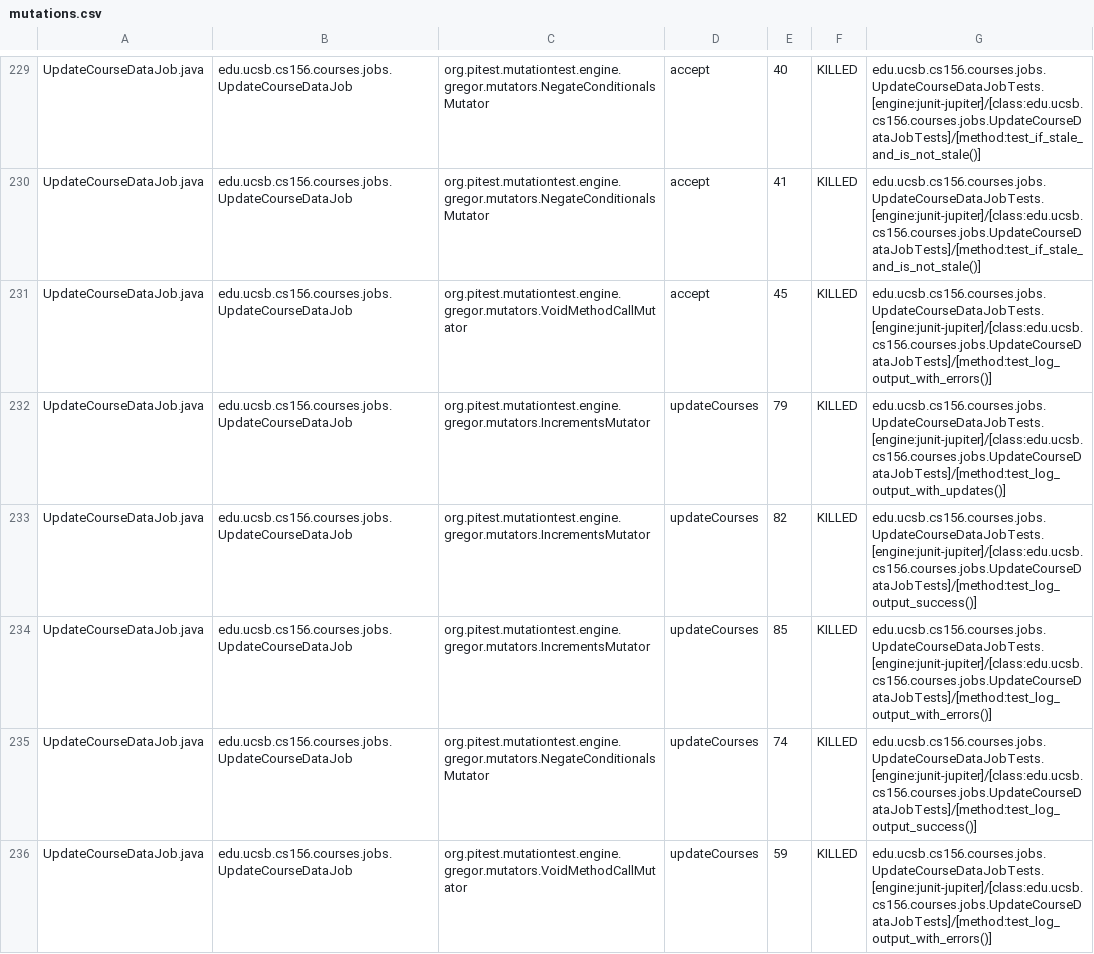
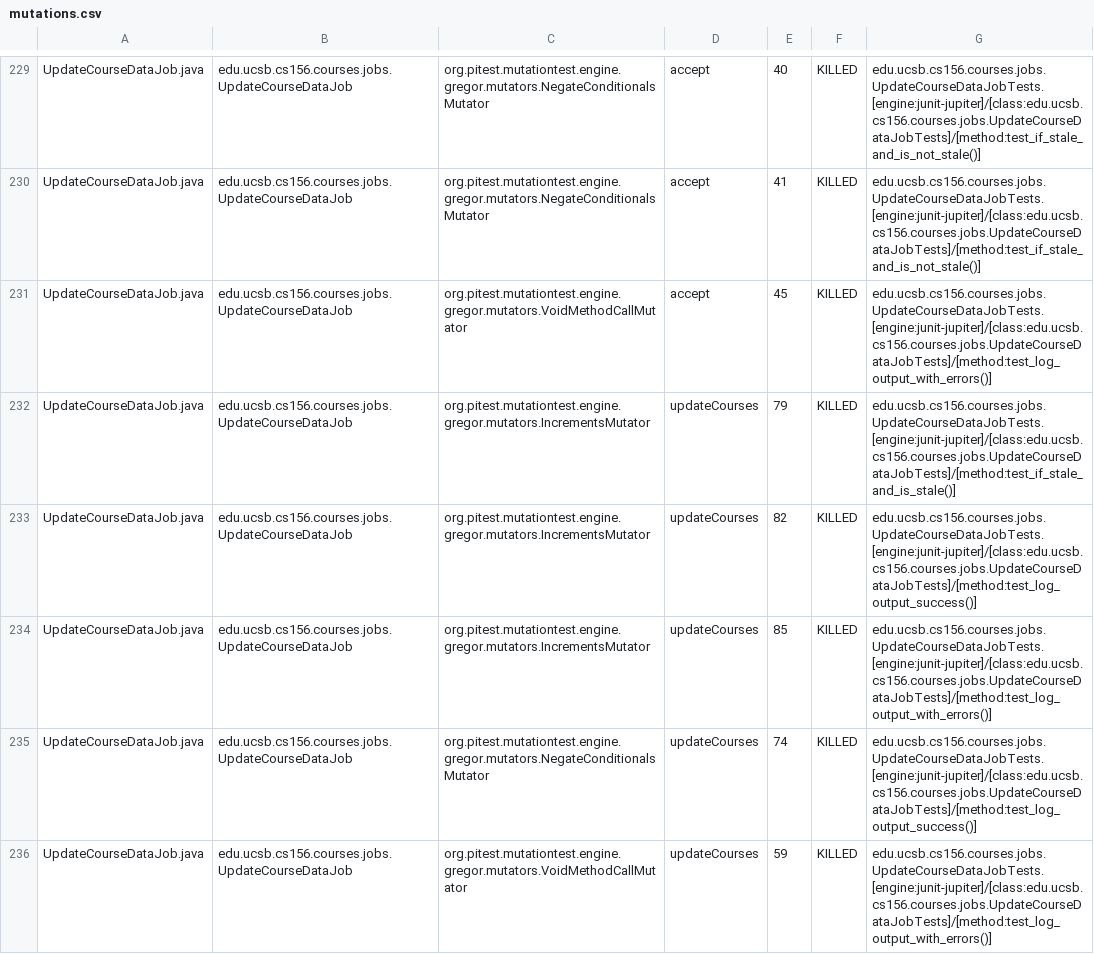
Before and after one commit to ucsb-cs156-f24/proj-courses-f24-03, a CSV file: prs/40/pitest/mutations.csv, drawn as a sheet; only a part is shown, gaps mark what is left out; the diff covers the shown part only.

Commit message:
Deploying to gh-pages from @ ucsb-cs156-f24/proj-courses-f24-03@b922faf2ee0897e410d9b60dd2280d8dedc4313c 🚀

```diff
--- a/prs/40/pitest/mutations.csv
+++ b/prs/40/pitest/mutations.csv
@@ -231,3 +231,3 @@ UpdateCourseDataJob.java,edu.ucsb.cs156.courses.jobs.UpdateCourseDataJob,org.pit
 UpdateCourseDataJob.java,edu.ucsb.cs156.courses.jobs.UpdateCourseDataJob,org.pitest.mutationtest.engine.gregor.mutators.VoidMethodCallMutator,accept,45,KILLED,edu.ucsb.cs156.courses.jobs.UpdateCourseDataJobTests.[engine:junit-jupiter]/[class:edu.ucsb.cs156.courses.jobs.UpdateCourseDataJobTests]/[method:test_log_output_with_errors()]
-UpdateCourseDataJob.java,edu.ucsb.cs156.courses.jobs.UpdateCourseDataJob,org.pitest.mutationtest.engine.gregor.mutators.IncrementsMutator,updateCourses,79,KILLED,edu.ucsb.cs156.courses.jobs.UpdateCourseDataJobTests.[engine:junit-jupiter]/[class:edu.ucsb.cs156.courses.jobs.UpdateCourseDataJobTests]/[method:test_log_output_with_updates()]
+UpdateCourseDataJob.java,edu.ucsb.cs156.courses.jobs.UpdateCourseDataJob,org.pitest.mutationtest.engine.gregor.mutators.IncrementsMutator,updateCourses,79,KILLED,edu.ucsb.cs156.courses.jobs.UpdateCourseDataJobTests.[engine:junit-jupiter]/[class:edu.ucsb.cs156.courses.jobs.UpdateCourseDataJobTests]/[method:test_if_stale_and_is_stale()]
 UpdateCourseDataJob.java,edu.ucsb.cs156.courses.jobs.UpdateCourseDataJob,org.pitest.mutationtest.engine.gregor.mutators.IncrementsMutator,updateCourses,82,KILLED,edu.ucsb.cs156.courses.jobs.UpdateCourseDataJobTests.[engine:junit-jupiter]/[class:edu.ucsb.cs156.courses.jobs.UpdateCourseDataJobTests]/[method:test_log_output_success()]
```
Also changed, not shown: 53 edited cells elsewhere in this file, 44 other files.
